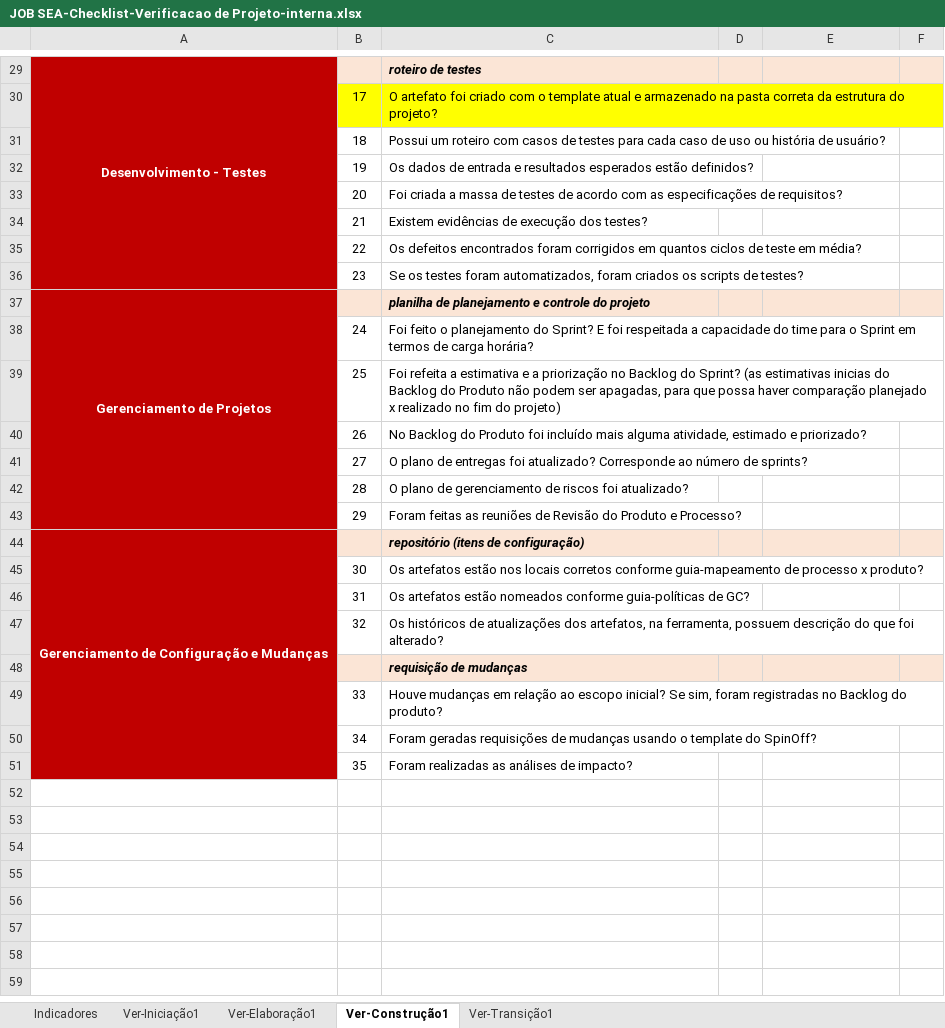
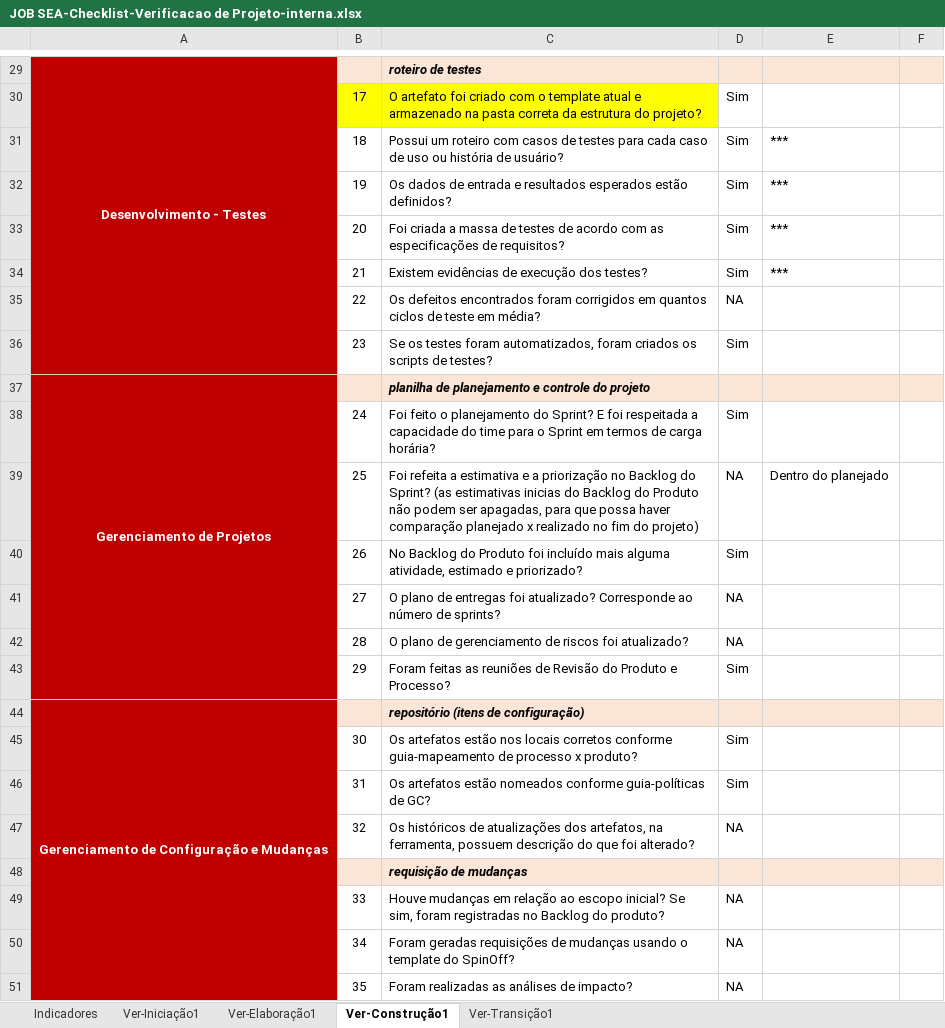
Before and after one commit to isFernandes/jobsea, an Excel workbook: Estrutura-Projeto/JOB SEA-Projeto/Gerenciamento de Projeto/JOB SEA-Checklist-Verificacao de Projeto-interna.xlsx, sheet Ver-Construção1, drawn as a sheet; only a part is shown, gaps mark what is left out; values as stored, in another font and other column widths than the file's, no borders; the diff covers the shown part only; the diff names each change by its address in the sheet, - before the commit and + after, or states it on an @@ line.

```diff
--- a/Estrutura-Projeto/JOB SEA-Projeto/Gerenciamento de Projeto/JOB SEA-Checklist-Verificacao de Projeto-interna.xlsx (sheet Ver-Construção1)
+++ b/Estrutura-Projeto/JOB SEA-Projeto/Gerenciamento de Projeto/JOB SEA-Checklist-Verificacao de Projeto-interna.xlsx (sheet Ver-Construção1)
-D30:D34: (empty)
+D30:D34: Sim
-E31:E34: (empty)
+E31:E34: ***
-D35: (empty)
+D35: NA
-D36: (empty)
+D36: Sim
-D38: (empty)
+D38: Sim
-D39: (empty)
+D39: NA
-E39: (empty)
+E39: Dentro do planejado
-D40: (empty)
+D40: Sim
-D41:D42: (empty)
+D41:D42: NA
-D43: (empty)
+D43: Sim
-D45:D46: (empty)
+D45:D46: Sim
-D47: (empty)
+D47: NA
-D49:D51: (empty)
+D49:D51: NA
```
Also changed, not shown: 22 edited cells elsewhere in this sheet, sheet Ver-Transição1, sheet Indicadores, charts or pictures.
